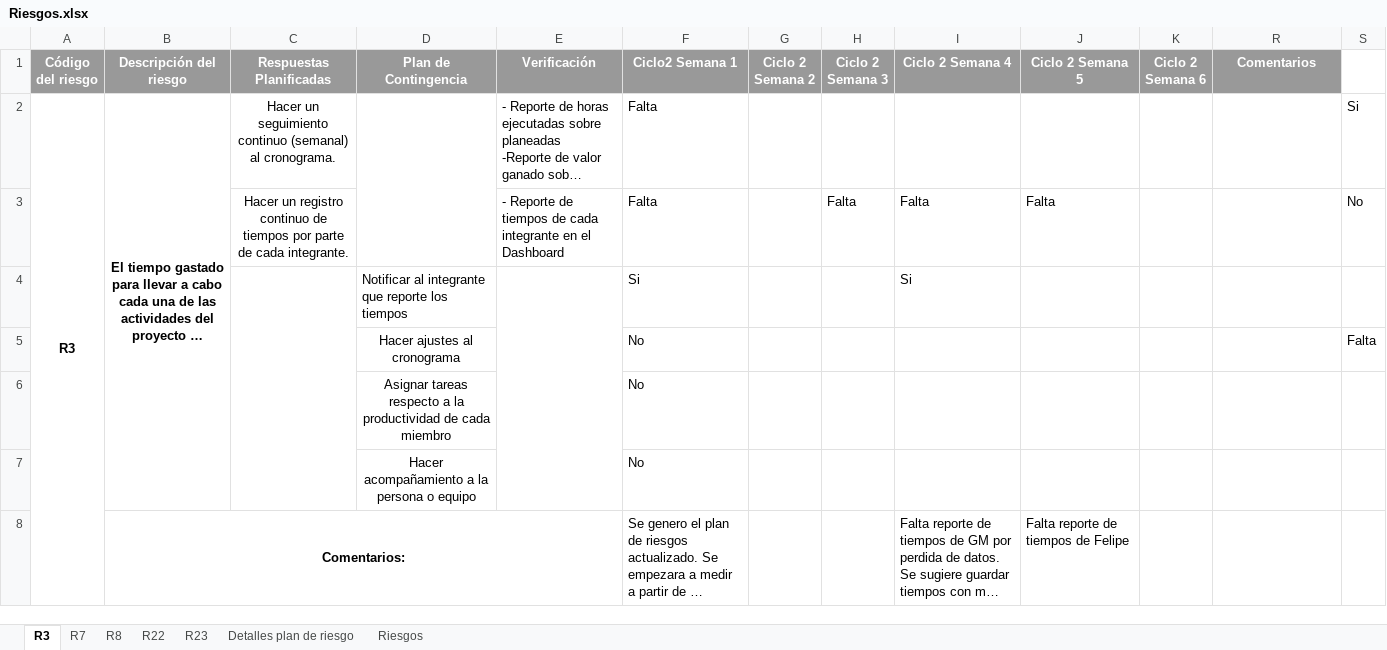
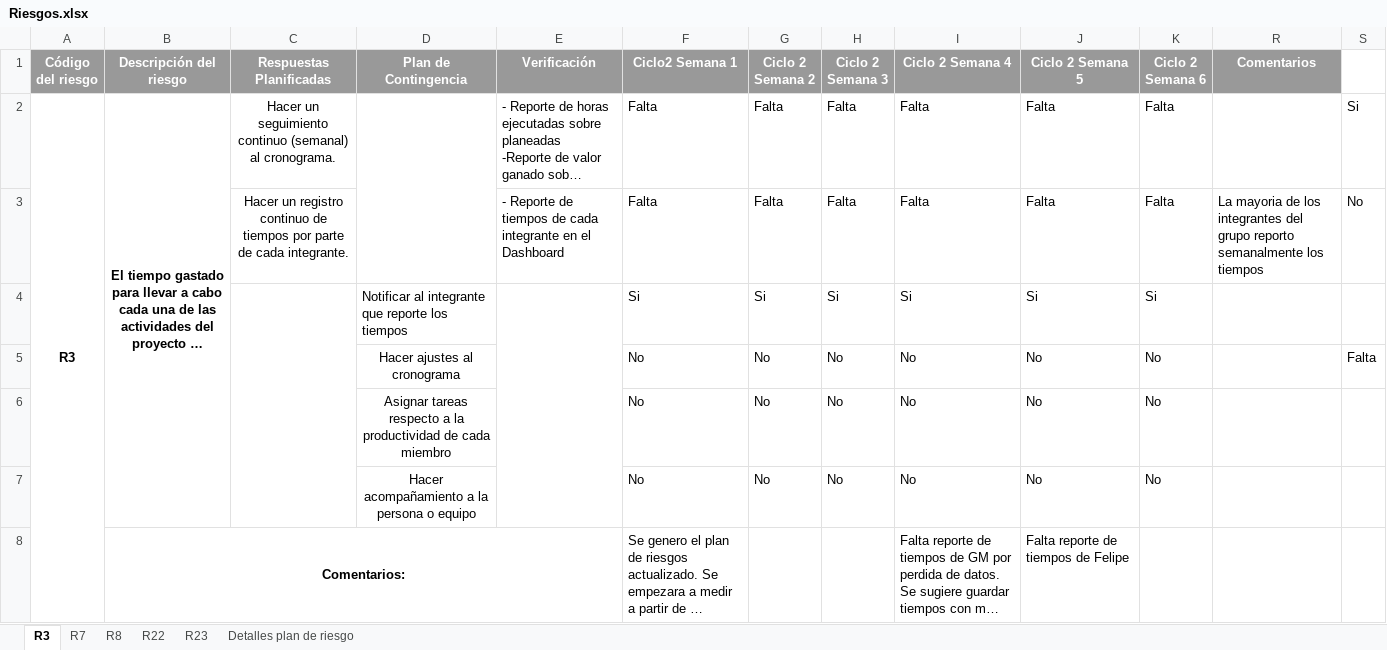
Before and after one commit to ECOS2014/PlaneacionProyecto3, an Excel workbook: Seguimiento/Riesgos.xlsx, sheet R3, drawn as a sheet; long unchanged cells end in …; values as stored, in another font and other column widths than the file's, no borders; conditional formats not drawn; removed rows and columns are numbered as before the commit, all else as after; the diff names each change by its address in the sheet, - before the commit and + after, or states it on an @@ line.

Commit message:
Actualizacion a archivo de riesgos y tiempos

```diff
--- a/Seguimiento/Riesgos.xlsx (sheet R3)
+++ b/Seguimiento/Riesgos.xlsx (sheet R3)
-sheet tab: Riesgos
-G2:G3 (Ciclo 2 Semana 2): (empty)
+G2:G3 (Ciclo 2 Semana 2): Falta
-H2 (Ciclo 2 Semana 3): (empty)
+H2 (Ciclo 2 Semana 3): Falta
-I2 (Ciclo 2 Semana 4): (empty)
+I2 (Ciclo 2 Semana 4): Falta
-J2 (Ciclo 2 Semana 5): (empty)
+J2 (Ciclo 2 Semana 5): Falta
-K2:K3 (Ciclo 2 Semana 6): (empty)
+K2:K3 (Ciclo 2 Semana 6): Falta
-R3 (Comentarios): (empty)
+R3 (Comentarios): La mayoria de los integrantes del grupo reporto semanalmente los tiempos
-row 4:  |  |  | Notificar al integrante que reporte los tiempos |  | Si |  |  | Si
-row 5:  |  |  | Hacer ajustes al cronograma |  | No |  |  |  |  |  |  | Falta
-row 6:  |  |  | Asignar tareas respecto a la productividad de cada miembro |  | No
-row 7:  |  |  | Hacer acompañamiento a la persona o equipo |  | No
+row 4:  |  |  | Notificar al integrante que reporte los tiempos |  | Si | Si | Si | Si | Si | Si
+row 5:  |  |  | Hacer ajustes al cronograma |  | No | No | No | No | No | No |  | Falta
+row 6:  |  |  | Asignar tareas respecto a la productividad de cada miembro |  | No | No | No | No | No | No
+row 7:  |  |  | Hacer acompañamiento a la persona o equipo |  | No | No | No | No | No | No
```
Also changed, not shown: sheet R22, sheet R23, sheet R8, sheet R7, Seguimiento/Soporte-riesgos/SeguimientoActualizaciónTiemposGithub.xlsx, 24 other files.
